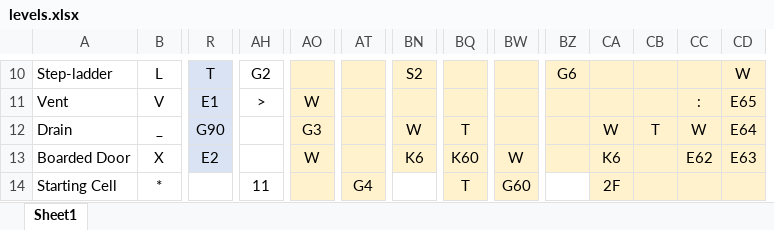
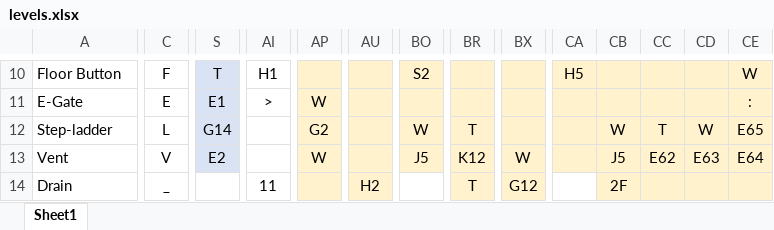
Before and after one commit to ZakkkkAttackkkk/zbols-secretsanta2020, an Excel workbook: levels.xlsx, sheet Sheet1, drawn as a sheet; only a part is shown, gaps mark what is left out; values as stored, in another font and other column widths than the file's, no borders; conditional formats not drawn; addresses are those after the commit; the diff covers the shown part only; the diff names each change by its address in the sheet, - before the commit and + after, or states it on an @@ line.

```diff
--- a/levels.xlsx (sheet Sheet1)
+++ b/levels.xlsx (sheet Sheet1)
-A10: Step-ladder
+A10: Floor Button
-C10: L
+C10: F
-AI10: G2
+AI10: H1
-CA10: G6
+CA10: H5
-A11: Vent
+A11: E-Gate
-C11: V
+C11: E
-CD11: :
+CD11: (empty)
-CE11: E65
+CE11: :
-A12: Drain
+A12: Step-ladder
-C12: _
+C12: L
-S12: G90
+S12: G14
-AP12: G3
+AP12: G2
-CE12: E64
+CE12: E65
-A13: Boarded Door
+A13: Vent
-C13: X
+C13: V
-BO13: K6
+BO13: J5
-BR13: K60
+BR13: K12
-CB13: K6
+CB13: J5
-CC13: (empty)
+CC13: E62
-CD13: E62
+CD13: E63
-CE13: E63
+CE13: E64
-A14: Starting Cell
+A14: Drain
-C14: *
+C14: _
-AU14: G4
+AU14: H2
-BX14: G60
+BX14: G12
```
Also changed, not shown: 8 added rows, 1 added column and 90 edited cells elsewhere in this sheet, 4 other files.
